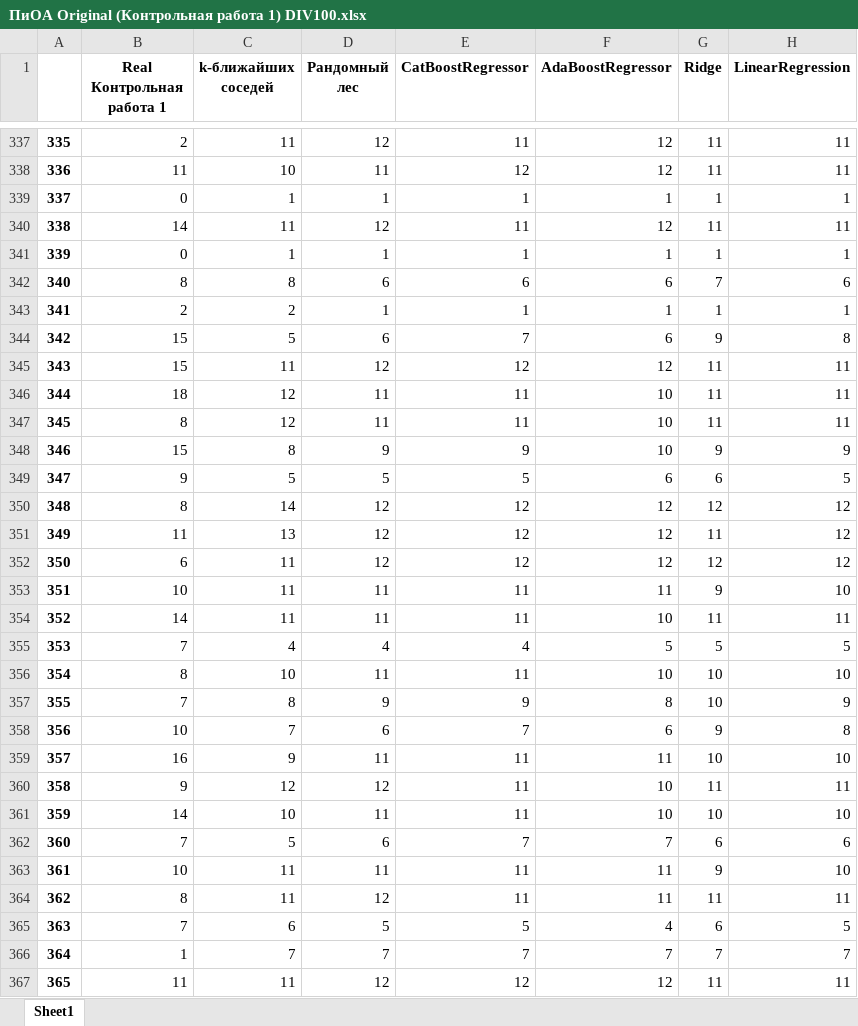
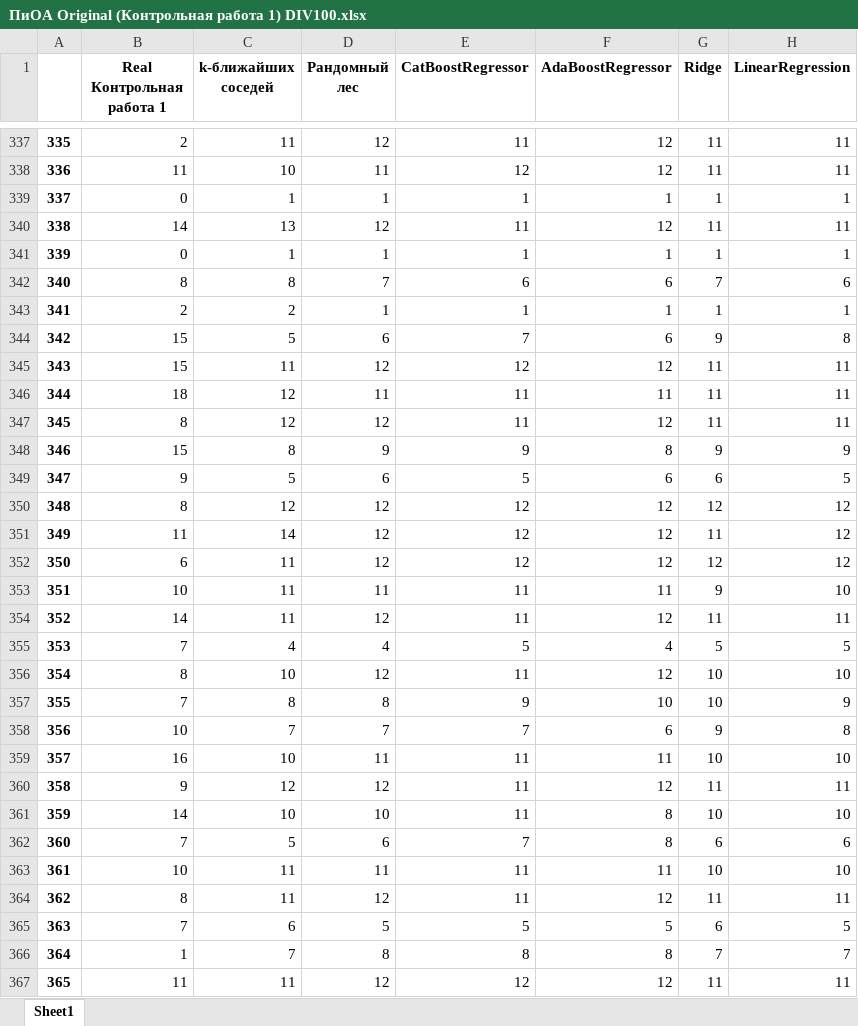
Before and after one commit to KokonTrol/VKR, an Excel workbook: Учет контрольных/ПиОА Original (Контрольная работа 1) DIV100.xlsx, sheet Sheet1, drawn as a sheet; only a part is shown, gaps mark what is left out; values as stored, in another font and other column widths than the file's, no borders; the diff covers the shown part only; the diff names each change by its address in the sheet, - before the commit and + after, or states it on an @@ line.

```diff
--- a/Учет контрольных/ПиОА Original (Контрольная работа 1) DIV100.xlsx (sheet Sheet1)
+++ b/Учет контрольных/ПиОА Original (Контрольная работа 1) DIV100.xlsx (sheet Sheet1)
-C340 (k-ближайших соседей): 11
+C340 (k-ближайших соседей): 13
-D342 (Рандомный лес): 6
+D342 (Рандомный лес): 7
-F346 (AdaBoostRegressor): 10
+F346 (AdaBoostRegressor): 11
-D347 (Рандомный лес): 11
+D347 (Рандомный лес): 12
-F347 (AdaBoostRegressor): 10
+F347 (AdaBoostRegressor): 12
-F348 (AdaBoostRegressor): 10
+F348 (AdaBoostRegressor): 8
-D349 (Рандомный лес): 5
+D349 (Рандомный лес): 6
-C350 (k-ближайших соседей): 14
+C350 (k-ближайших соседей): 12
-C351 (k-ближайших соседей): 13
+C351 (k-ближайших соседей): 14
-D354 (Рандомный лес): 11
+D354 (Рандомный лес): 12
-F354 (AdaBoostRegressor): 10
+F354 (AdaBoostRegressor): 12
-E355 (CatBoostRegressor): 4
+E355 (CatBoostRegressor): 5
-F355 (AdaBoostRegressor): 5
+F355 (AdaBoostRegressor): 4
-D356 (Рандомный лес): 11
+D356 (Рандомный лес): 12
-F356 (AdaBoostRegressor): 10
+F356 (AdaBoostRegressor): 12
-D357 (Рандомный лес): 9
+D357 (Рандомный лес): 8
-F357 (AdaBoostRegressor): 8
+F357 (AdaBoostRegressor): 10
-D358 (Рандомный лес): 6
+D358 (Рандомный лес): 7
-C359 (k-ближайших соседей): 9
+C359 (k-ближайших соседей): 10
-F360 (AdaBoostRegressor): 10
+F360 (AdaBoostRegressor): 12
-D361 (Рандомный лес): 11
+D361 (Рандомный лес): 10
-F361 (AdaBoostRegressor): 10
+F361 (AdaBoostRegressor): 8
-F362 (AdaBoostRegressor): 7
+F362 (AdaBoostRegressor): 8
-G363 (Ridge): 9
+G363 (Ridge): 10
-F364 (AdaBoostRegressor): 11
+F364 (AdaBoostRegressor): 12
-F365 (AdaBoostRegressor): 4
+F365 (AdaBoostRegressor): 5
-D366 (Рандомный лес): 7
+D366 (Рандомный лес): 8
-E366 (CatBoostRegressor): 7
+E366 (CatBoostRegressor): 8
-F366 (AdaBoostRegressor): 7
+F366 (AdaBoostRegressor): 8
```
Also changed, not shown: 866 edited cells elsewhere in this sheet, Учет контрольных/ПиОА Original (Контрольная работа 2) DIV100.xlsx, Учет контрольных/ПиОА Квантиль (Контрольная работа 1) DIV100.xlsx, 12 other files.
